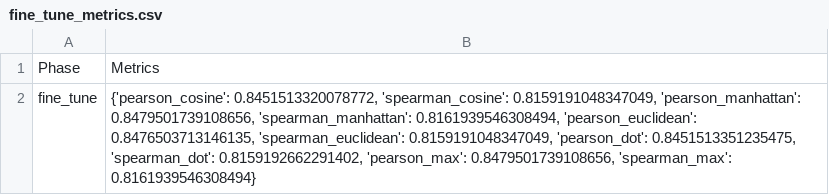
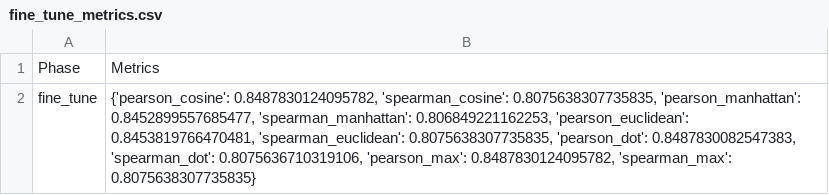
Before and after one commit to iisc-ts-group6/capstone, a CSV file: qna_model/output/metrics/fine_tune_metrics.csv, drawn as a sheet.

```diff
--- a/qna_model/output/metrics/fine_tune_metrics.csv
+++ b/qna_model/output/metrics/fine_tune_metrics.csv
@@ -1,2 +1,2 @@
 Phase,Metrics
-fine_tune,"{'pearson_cosine': 0.8451513320078772, 'spearman_cosine': 0.8159191048347049, 'pearson_manhattan': 0.8479501739108656, 'spearman_manhattan': 0.8161939546308494, 'pearson_euclidean': 0.8476503713146135, 'spearman_euclidean': 0.8159191048347049, 'pearson_dot': 0.8451513351235475, 'spearman_dot': 0.8159192662291402, 'pearson_max': 0.8479501739108656, 'spearman_max': 0.8161939546308494}"
+fine_tune,"{'pearson_cosine': 0.8487830124095782, 'spearman_cosine': 0.8075638307735835, 'pearson_manhattan': 0.8452899557685477, 'spearman_manhattan': 0.806849221162253, 'pearson_euclidean': 0.8453819766470481, 'spearman_euclidean': 0.8075638307735835, 'pearson_dot': 0.8487830082547383, 'spearman_dot': 0.8075636710319106, 'pearson_max': 0.8487830124095782, 'spearman_max': 0.8075638307735835}"
```
Also changed, not shown: 22 other files.
